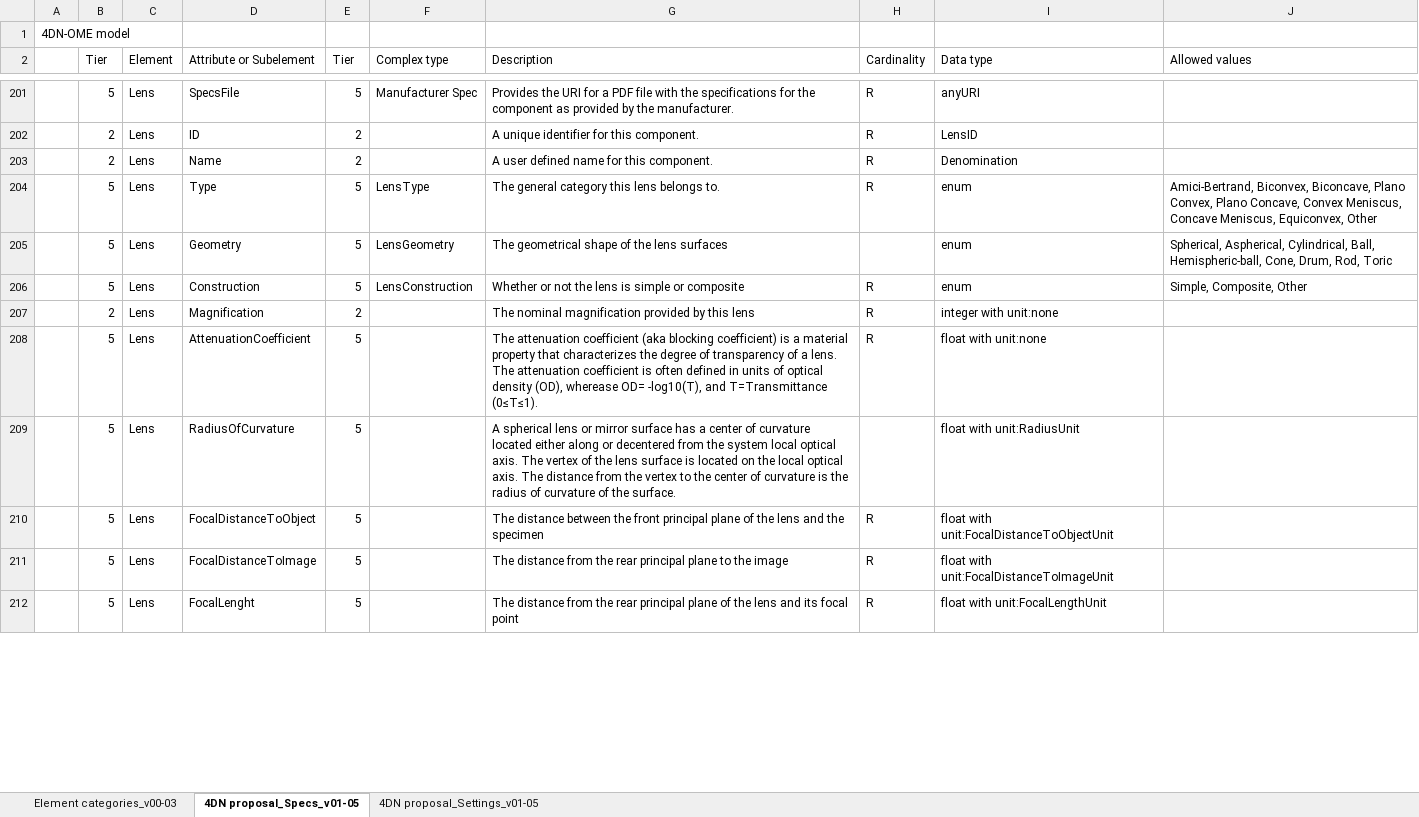
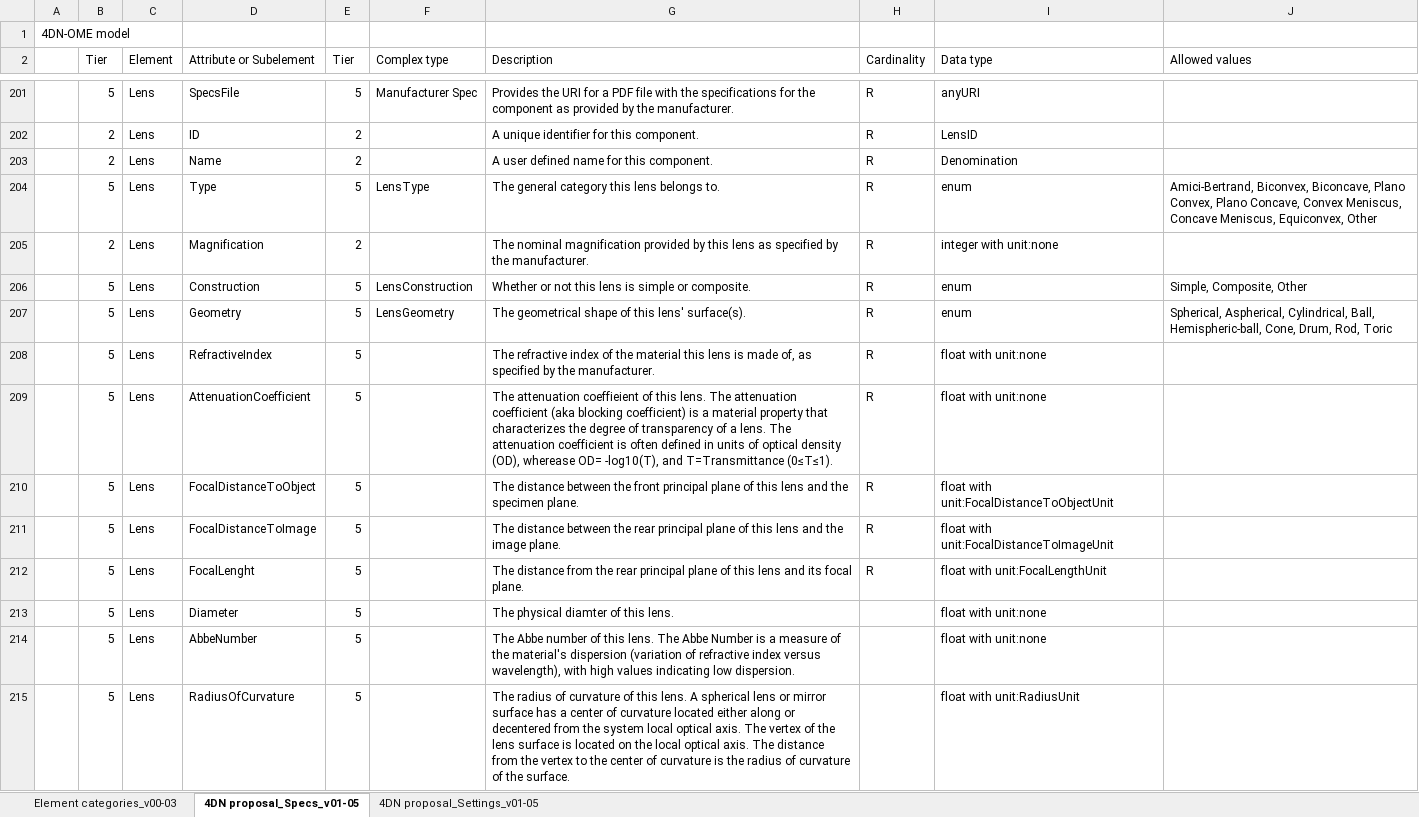
Before and after one commit to WU-BIMAC/NBOMicroscopyMetadataSpecs, an Excel workbook: Model/in progress/v01-05/4DN-OME_Microscopy Metadata.xlsx, sheet 4DN proposal_Specs_v01-05, drawn as a sheet; only a part is shown, gaps mark what is left out; values as stored, in another font and other column widths than the file's, no cell formats; removed rows and columns are numbered as before the commit, all else as after; the diff covers the shown part only; the diff names each change by its address in the sheet, - before the commit and + after, or states it on an @@ line.

Commit message:
Several description changes + issue with Calibration category
_review of element descriptions
_issue with Calibration category vs. Domain structure

```diff
--- a/Model/in progress/v01-05/4DN-OME_Microscopy Metadata.xlsx (sheet 4DN proposal_Specs_v01-05)
+++ b/Model/in progress/v01-05/4DN-OME_Microscopy Metadata.xlsx (sheet 4DN proposal_Specs_v01-05)
-row 205:  | 5 | Lens | Geometry | 5 | LensGeometry | The geometrical shape of the lens surfaces |  | enum | Spherical, Aspherical, Cylindrical, Ball, Hemispheric-ball, Cone, Drum, Rod, Toric
+row 205:  | 2 | Lens | Magnification | 2 |  | The nominal magnification provided by this lens as specified by the manufacturer. | R | integer with unit:none
-G206 (Description): …or not the lens is simple or composite
+G206 (Description): …or not this lens is simple or composite.
-row 207:  | 2 | Lens | Magnification | 2 |  | The nominal magnification provided by this lens | R | integer with unit:none
+row 207:  | 5 | Lens | Geometry | 5 | LensGeometry | The geometrical shape of this lens' surface(s). | R | enum | Spherical, Aspherical, Cylindrical, Ball, Hemispheric-ball, Cone, Drum, Rod, Toric
+row 208:  | 5 | Lens | RefractiveIndex | 5 |  | The refractive index of the material this lens is made of, as specified by the manufacturer. | R | float with unit:none
-G209 (Description): The attenuation coefficient (aka…
+G209 (Description): The attenuation coeffieient of this lens. The attenuation coefficient (aka…
-row 209:  | 5 | Lens | RadiusOfCurvature | 5 |  | A spherical lens or mirror surface has a center of curvature located either along or decentered from the system local optical axis. The vertex of the lens surface is located on the local optical axis. The distance from the vertex to the center of curvature is the radius of curvature of the surface. |  | float with unit:RadiusUnit
-G210 (Description): …plane of the lens and the specimen
+G210 (Description): …plane of this lens and the specimen plane.
-G211 (Description): The distance from the rear principal plane to the image
+G211 (Description): The distance between the rear principal plane of this lens and the image plane.
-G212 (Description): …plane of the lens and its focal point
+G212 (Description): …plane of this lens and its focal plane.
+row 213:  | 5 | Lens | Diameter | 5 |  | The physical diamter of this lens. |  | float with unit:none
+row 214:  | 5 | Lens | AbbeNumber | 5 |  | The Abbe number of this lens. The Abbe Number is a measure of the material's dispersion (variation of refractive index versus wavelength), with high values indicating low dispersion. |  | float with unit:none
+row 215:  | 5 | Lens | RadiusOfCurvature | 5 |  | The radius of curvature of this lens. A spherical lens or mirror surface has a center of curvature located either along or decentered from the system local optical axis. The vertex of the lens surface is located on the local optical axis. The distance from the vertex to the center of curvature is the radius of curvature of the surface. |  | float with unit:RadiusUnit
```
Also changed, not shown: 2 added rows, 6 removed rows, 1 moved row and 50 edited cells elsewhere in this sheet, sheet 4DN proposal_Settings_v01-05, cell formats, 1 other file.
